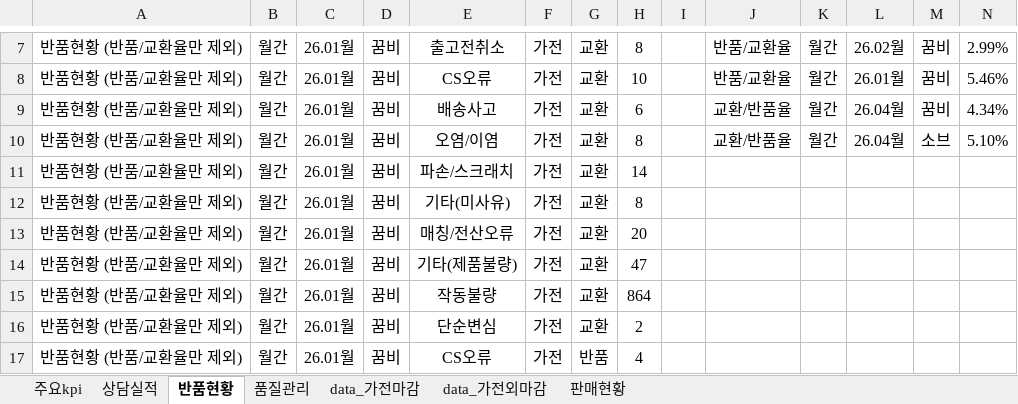
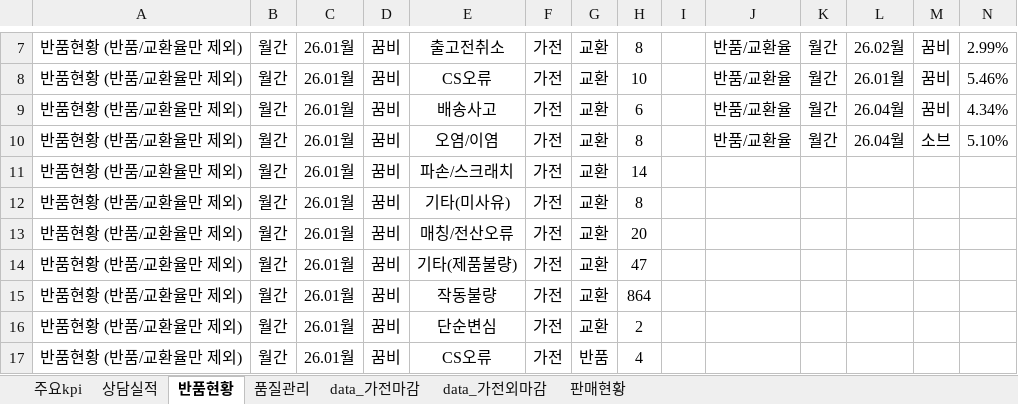
Before and after one commit to ggumbi-cs/dashboard, an Excel workbook: report/report.xlsx, sheet 반품현황, drawn as a sheet; only a part is shown, gaps mark what is left out; values as stored, in another font and other column widths than the file's, no borders; the diff names each change by its address in the sheet, - before the commit and + after, or states it on an @@ line.

```diff
--- a/report/report.xlsx (sheet 반품현황)
+++ b/report/report.xlsx (sheet 반품현황)
-J9:J10: 교환/반품율
+J9:J10: 반품/교환율
```
Also changed, not shown: 5 other files.
